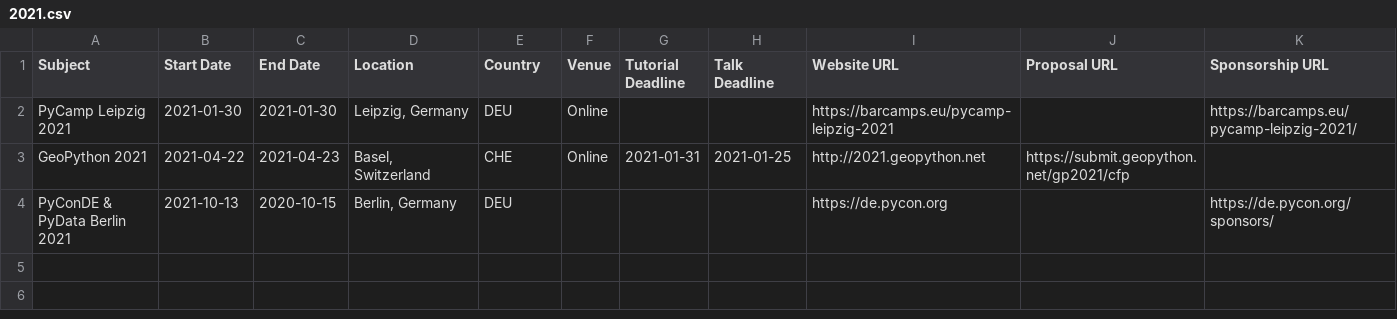
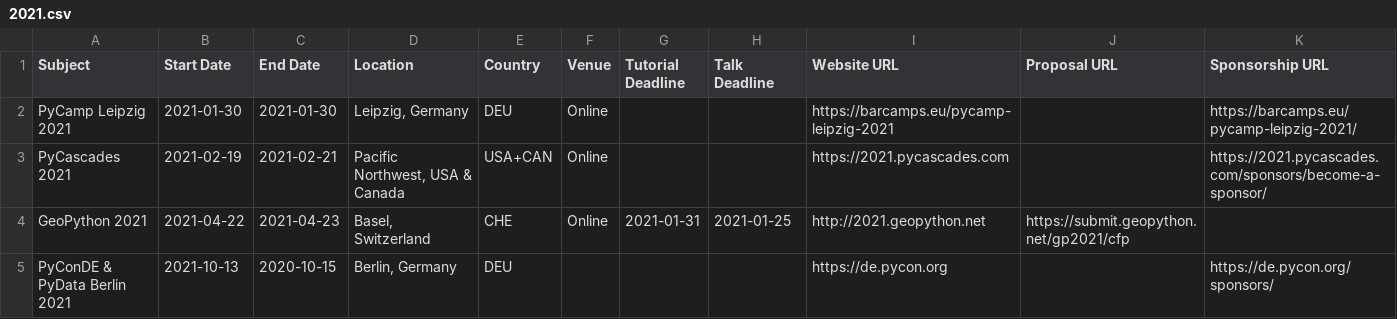
Before and after one commit to python-organizers/conferences, a CSV file: 2021.csv, drawn as a sheet.

Commit message:
Add PyCascades 2021

```diff
--- a/2021.csv
+++ b/2021.csv
@@ -2,2 +2,3 @@ Subject,Start Date,End Date,Location,Country,Venue,Tutorial Deadline,Talk Deadli
 PyCamp Leipzig 2021,2021-01-30,2021-01-30,"Leipzig, Germany",DEU,Online,,,https://barcamps.eu/pycamp-leipzig-2021,,https://barcamps.eu/pycamp-leipzig-2021/
+PyCascades 2021,2021-02-19,2021-02-21,"Pacific Northwest, USA & Canada",USA+CAN,Online,,,https://2021.pycascades.com,,https://2021.pycascades.com/sponsors/become-a-sponsor/
 GeoPython 2021,2021-04-22,2021-04-23,"Basel, Switzerland",CHE,Online,2021-01-31,2021-01-25,http://2021.geopython.net,https://submit.geopython.net/gp2021/cfp,
```
